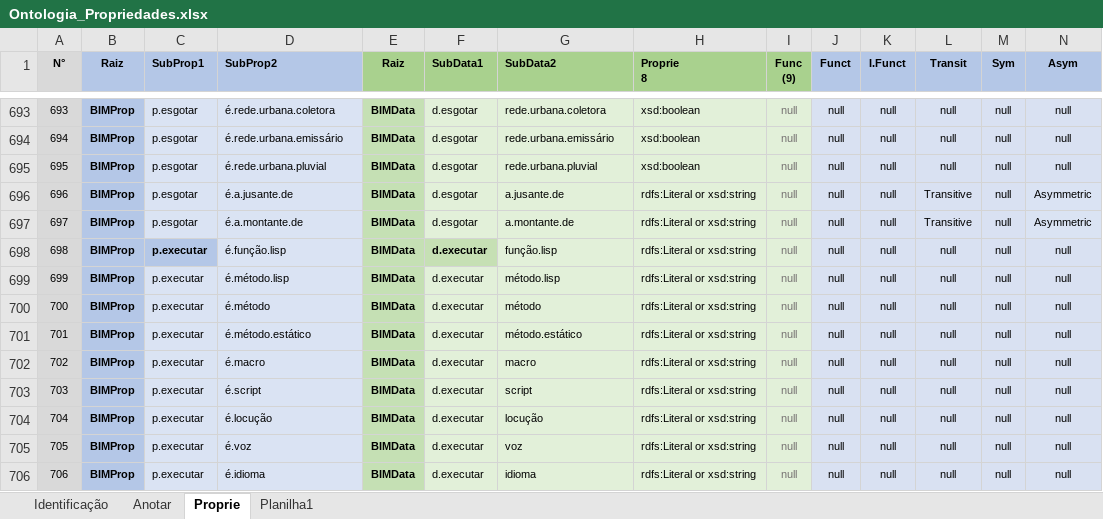
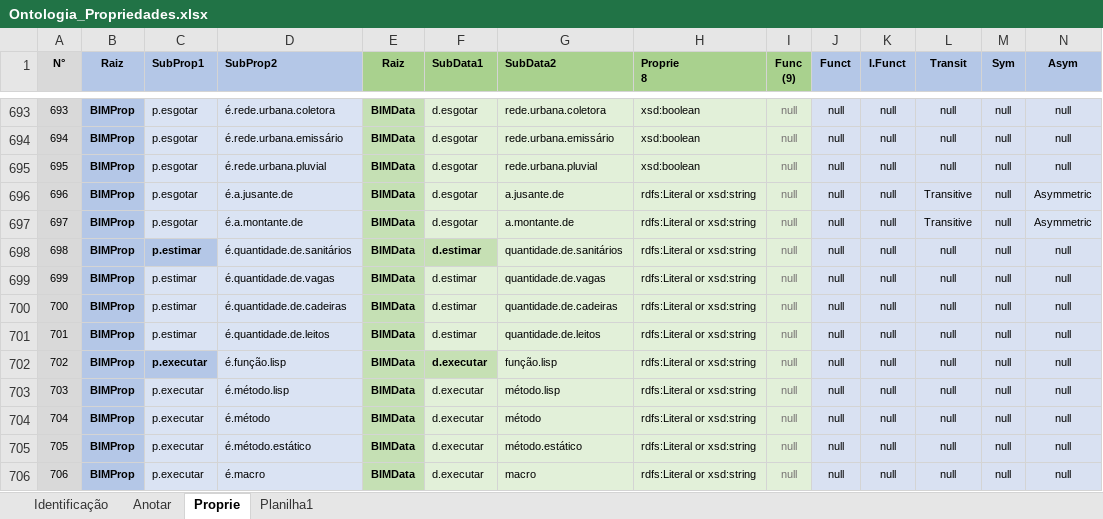
Before and after one commit to JLMenegotto/OntologiaBIM, an Excel workbook: Versão5/Ontologia_Propriedades.xlsx, sheet Proprie, drawn as a sheet; only a part is shown, gaps mark what is left out; the shorter side is filled out with more unchanged rows; values as stored, in another font and other column widths than the file's, no borders; conditional formats not drawn; addresses are those after the commit; rows hold the shown columns only; the diff names each change by its address in the sheet, - before the commit and + after, or states it on an @@ line.

Commit message:
Add files via upload

```diff
--- a/Versão5/Ontologia_Propriedades.xlsx (sheet Proprie)
+++ b/Versão5/Ontologia_Propriedades.xlsx (sheet Proprie)
+row 698: 698 | BIMProp | p.estimar | é.quantidade.de.sanitários | BIMData | d.estimar | quantidade.de.sanitários | rdfs:Literal or xsd:string | null | null | null | null | null | null
+row 699: 699 | BIMProp | p.estimar | é.quantidade.de.vagas | BIMData | d.estimar | quantidade.de.vagas | rdfs:Literal or xsd:string | null | null | null | null | null | null
+row 700: 700 | BIMProp | p.estimar | é.quantidade.de.cadeiras | BIMData | d.estimar | quantidade.de.cadeiras | rdfs:Literal or xsd:string | null | null | null | null | null | null
+row 701: 701 | BIMProp | p.estimar | é.quantidade.de.leitos | BIMData | d.estimar | quantidade.de.leitos | rdfs:Literal or xsd:string | null | null | null | null | null | null
@@ column A (N°) renumbered from row 702 down @@
```
Also changed, not shown: sheet Identificação, formulas that keep their value.
